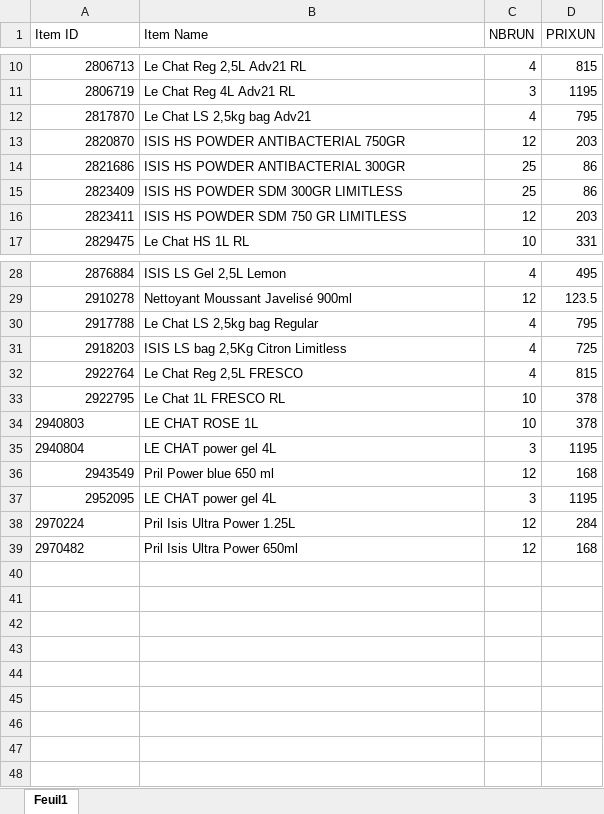
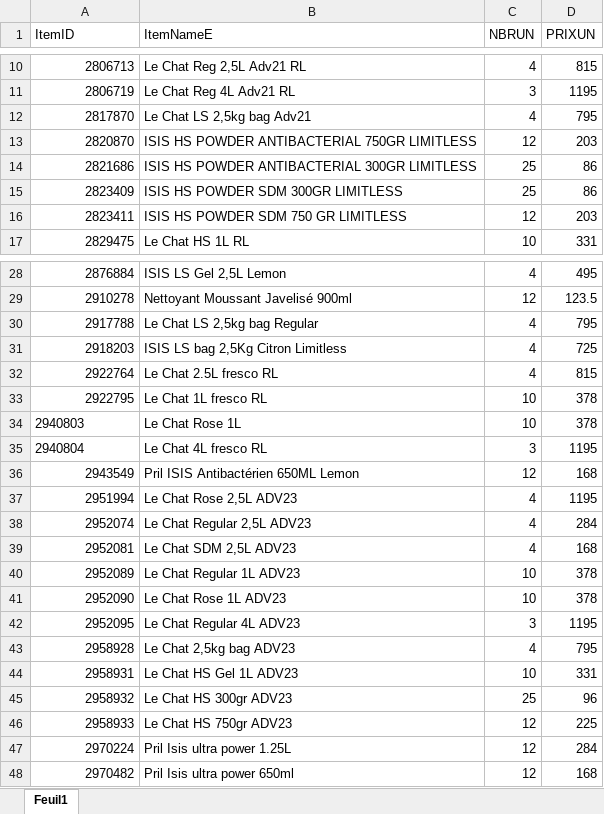
Before and after one commit to kenzaaallouche/Andromede-app1, an Excel workbook: PRIXPS.xlsx, sheet Feuil1, drawn as a sheet; only a part is shown, gaps mark what is left out; values as stored, in another font and other column widths than the file's, no borders; addresses are those after the commit; the diff names each change by its address in the sheet, - before the commit and + after, or states it on an @@ line.

```diff
--- a/PRIXPS.xlsx (sheet Feuil1)
+++ b/PRIXPS.xlsx (sheet Feuil1)
-A1: Item ID
+A1: ItemID
-B1: Item Name
+B1: ItemNameE
-B13 (ItemNameE): ISIS HS POWDER ANTIBACTERIAL 750GR
+B13 (ItemNameE): ISIS HS POWDER ANTIBACTERIAL 750GR LIMITLESS
-B14 (ItemNameE): ISIS HS POWDER ANTIBACTERIAL 300GR
+B14 (ItemNameE): ISIS HS POWDER ANTIBACTERIAL 300GR LIMITLESS
-B32 (ItemNameE): Le Chat Reg 2,5L FRESCO
+B32 (ItemNameE): Le Chat 2.5L fresco RL
-B33 (ItemNameE): Le Chat 1L FRESCO RL
+B33 (ItemNameE): Le Chat 1L fresco RL
-B34 (ItemNameE): LE CHAT ROSE 1L
+B34 (ItemNameE): Le Chat Rose 1L
-B35 (ItemNameE): LE CHAT power gel 4L
+B35 (ItemNameE): Le Chat 4L fresco RL
-B36 (ItemNameE): Pril Power blue 650 ml
+B36 (ItemNameE): Pril ISIS Antibactérien 650ML Lemon
+row 37: 2951994 | Le Chat Rose 2,5L ADV23 | 4 | 1195
+row 38: 2952074 | Le Chat Regular 2,5L ADV23 | 4 | 284
+row 39: 2952081 | Le Chat SDM 2,5L ADV23 | 4 | 168
+row 40: 2952089 | Le Chat Regular 1L ADV23 | 10 | 378
+row 41: 2952090 | Le Chat Rose 1L ADV23 | 10 | 378
-B42 (ItemNameE): LE CHAT power gel 4L
+B42 (ItemNameE): Le Chat Regular 4L ADV23
+row 43: 2958928 | Le Chat 2,5kg bag ADV23 | 4 | 795
+row 44: 2958931 | Le Chat HS Gel 1L ADV23 | 10 | 331
+row 45: 2958932 | Le Chat HS 300gr ADV23 | 25 | 96
+row 46: 2958933 | Le Chat HS 750gr ADV23 | 12 | 225
-A47:A48 alignment: left
+A47:A48 alignment: right
-B47 (ItemNameE): Pril Isis Ultra Power 1.25L
+B47 (ItemNameE): Pril Isis ultra power 1.25L
-B48 (ItemNameE): Pril Isis Ultra Power 650ml
+B48 (ItemNameE): Pril Isis ultra power 650ml
```
Also changed, not shown: PS.xlsx.
